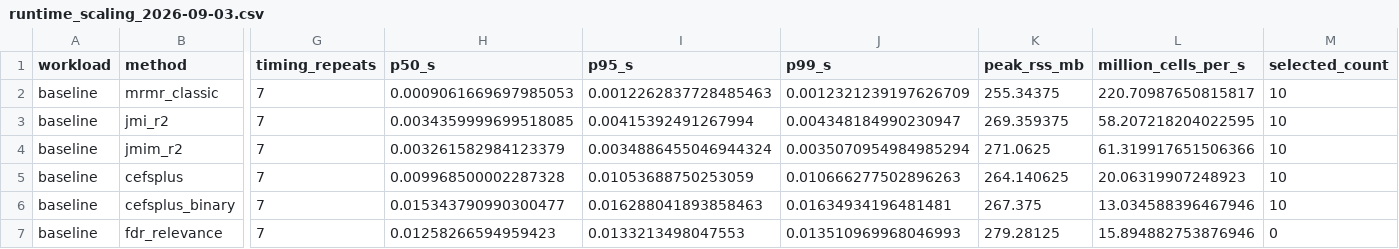
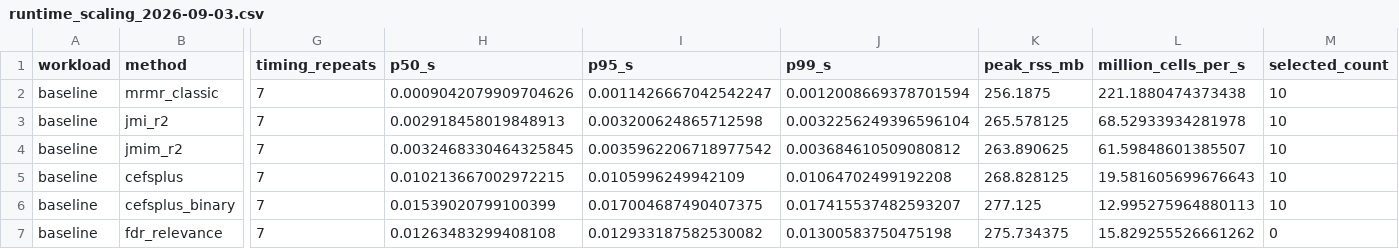
Before and after one commit to kmedved/sift, a CSV file: benchmarks/results/runtime_scaling_2026-09-03.csv, drawn as a sheet; only a part is shown, gaps mark what is left out; the diff covers the shown part only; the diff names each change by its address in the sheet, - before the commit and + after, or states it on an @@ line.

Commit message:
Refresh clean-source runtime evidence for final encoding stage

```diff
--- a/benchmarks/results/runtime_scaling_2026-09-03.csv
+++ b/benchmarks/results/runtime_scaling_2026-09-03.csv
-H2 (p50_s): 0.0009061669697985053
+H2 (p50_s): 0.0009042079909704626
-I2 (p95_s): 0.0012262837728485463
+I2 (p95_s): 0.0011426667042542247
-J2 (p99_s): 0.0012321239197626709
+J2 (p99_s): 0.0012008669378701594
-K2 (peak_rss_mb): 255.34375
+K2 (peak_rss_mb): 256.1875
-L2 (million_cells_per_s): 220.70987650815817
+L2 (million_cells_per_s): 221.1880474373438
-H3 (p50_s): 0.0034359999699518085
+H3 (p50_s): 0.002918458019848913
-I3 (p95_s): 0.00415392491267994
+I3 (p95_s): 0.003200624865712598
-J3 (p99_s): 0.004348184990230947
+J3 (p99_s): 0.0032256249396596104
-K3 (peak_rss_mb): 269.359375
+K3 (peak_rss_mb): 265.578125
-L3 (million_cells_per_s): 58.207218204022595
+L3 (million_cells_per_s): 68.52933934281978
-H4 (p50_s): 0.003261582984123379
+H4 (p50_s): 0.0032468330464325845
-I4 (p95_s): 0.0034886455046944324
+I4 (p95_s): 0.0035962206718977542
-J4 (p99_s): 0.0035070954984985294
+J4 (p99_s): 0.003684610509080812
-K4 (peak_rss_mb): 271.0625
+K4 (peak_rss_mb): 263.890625
-L4 (million_cells_per_s): 61.319917651506366
+L4 (million_cells_per_s): 61.59848601385507
-H5 (p50_s): 0.009968500002287328
+H5 (p50_s): 0.010213667002972215
-I5 (p95_s): 0.01053688750253059
+I5 (p95_s): 0.0105996249942109
-J5 (p99_s): 0.010666277502896263
+J5 (p99_s): 0.01064702499192208
-K5 (peak_rss_mb): 264.140625
+K5 (peak_rss_mb): 268.828125
-L5 (million_cells_per_s): 20.06319907248923
+L5 (million_cells_per_s): 19.581605699676643
-H6 (p50_s): 0.015343790990300477
+H6 (p50_s): 0.01539020799100399
-I6 (p95_s): 0.016288041893858463
+I6 (p95_s): 0.017004687490407375
-J6 (p99_s): 0.01634934196481481
+J6 (p99_s): 0.017415537482593207
-K6 (peak_rss_mb): 267.375
+K6 (peak_rss_mb): 277.125
-L6 (million_cells_per_s): 13.034588396467946
+L6 (million_cells_per_s): 12.995275964880113
-H7 (p50_s): 0.01258266594959423
+H7 (p50_s): 0.01263483299408108
-I7 (p95_s): 0.0133213498047553
+I7 (p95_s): 0.012933187582530082
-J7 (p99_s): 0.013510969968046993
+J7 (p99_s): 0.01300583750475198
-K7 (peak_rss_mb): 279.28125
+K7 (peak_rss_mb): 275.734375
-L7 (million_cells_per_s): 15.894882753876946
+L7 (million_cells_per_s): 15.829255526661262
```
Also changed, not shown: 60 edited cells elsewhere in this file, 7 other files.
